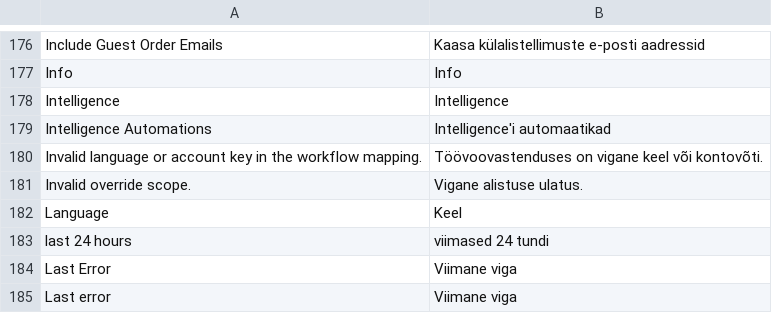
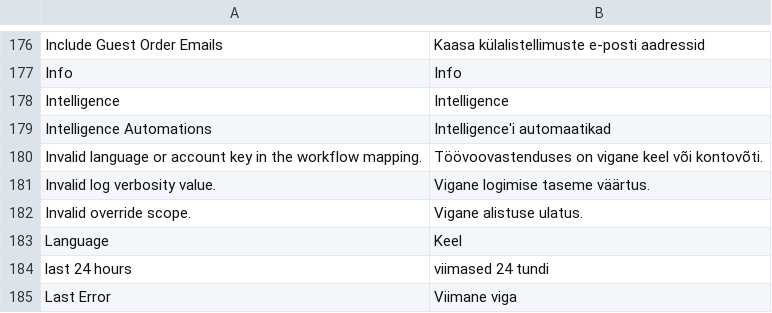
Before and after one commit to erkkimarkus/magento-connect, a CSV file: i18n/et_EE.csv, drawn as a sheet; only a part is shown, gaps mark what is left out; the shorter side is filled out with more unchanged rows; the diff names each change by its address in the sheet, - before the commit and + after, or states it on an @@ line.

Commit message:
v3: PRO-1468 log page — add the logging/verbosity control (target-spec §2.4/§4.2)
`smaily_connect/logging/verbosity` had no UI home anywhere since PRO-1461
hid the native config surface, leaving it CLI/DB-only. Adds a small strip
above the Log grid (error/info/debug, matching the native field's options)
saving through a new `Controller\Adminhtml\Api\SaveVerbosity` endpoint,
gated on the Log page's own ACL resource since that's where the control
lives, not Settings'. The field stays default-scope-only (installation-wide),
matching its native declaration.

Real bug caught before commit: passing `Model\Config`/`Model\Config\Source\
LogVerbosity` directly as layout `xsi:type="object"` arguments silently
failed (Magento requires `ArgumentInterface`) — fixed with a
`LogVerbositySettings` ViewModel, matching the existing `LogHealth` pattern
already used on this page.

Resolves STATUS.md "Questions / tasks for Erkki" item 4(b).

```diff
--- a/i18n/et_EE.csv
+++ b/i18n/et_EE.csv
+row 181: Invalid log verbosity value. | Vigane logimise taseme väärtus.
```
Also changed, not shown: i18n/en_US.csv, 7 other files.
